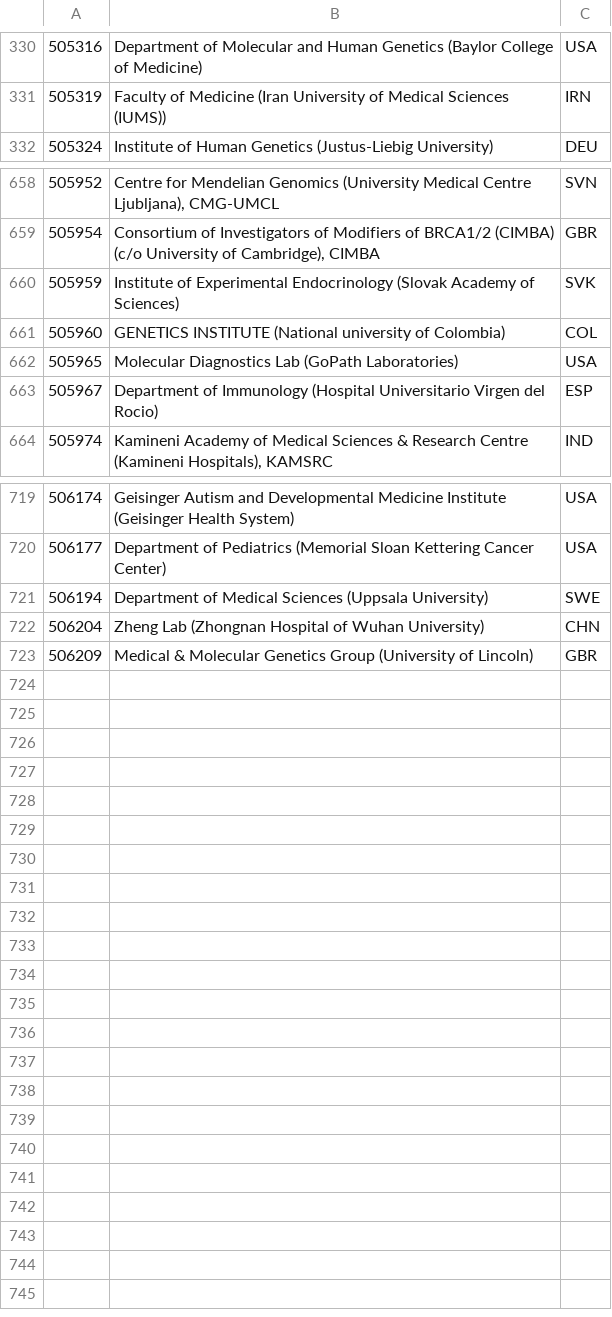
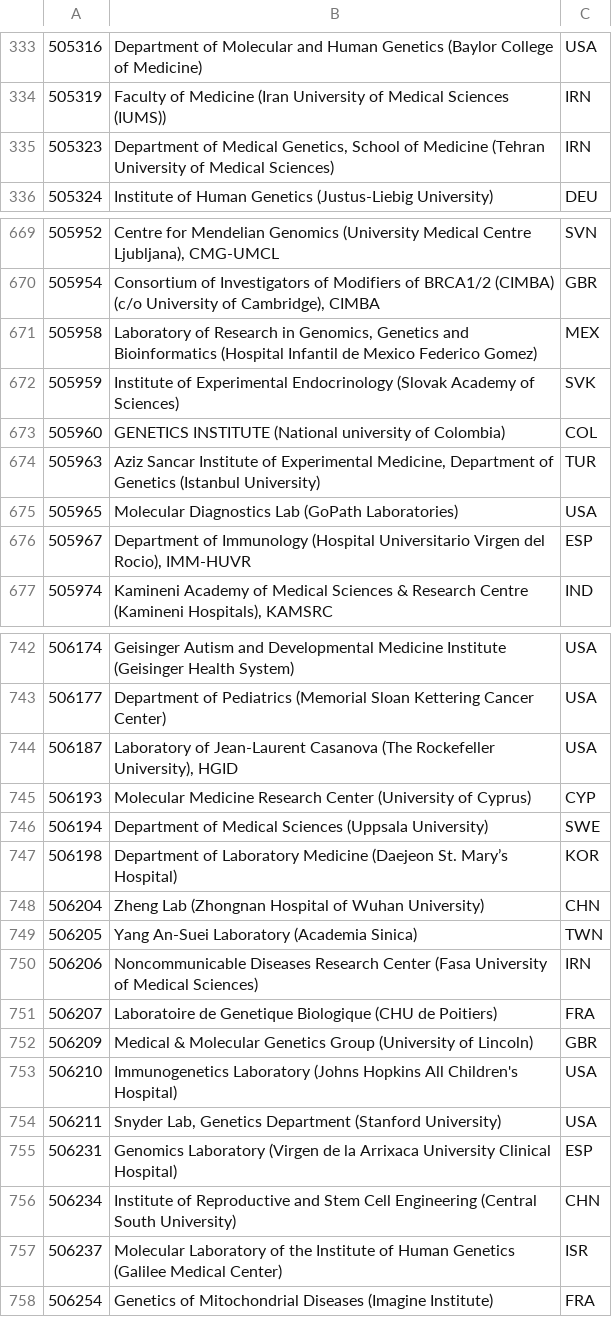
Before and after one commit to eilbecklab/clinvar-miner, a TSV file: submitter_info.tsv, drawn as a sheet; only a part is shown, gaps mark what is left out; the diff covers the shown part only.

Commit message:
Update submitter info

```diff
--- a/submitter_info.tsv
+++ b/submitter_info.tsv
@@ -331,2 +334,3 @@
 505319	Faculty of Medicine (Iran University of Medical Sciences (IUMS))	IRN
+505323	Department of Medical Genetics, School of Medicine (Tehran University of Medical Sciences)	IRN
 505324	Institute of Human Genetics (Justus-Liebig University)	DEU
@@ -659,6 +670,8 @@
 505954	Consortium of Investigators of Modifiers of BRCA1/2 (CIMBA) (c/o University of Cambridge), CIMBA	GBR
+505958	Laboratory of Research in Genomics, Genetics and Bioinformatics (Hospital Infantil de Mexico Federico Gomez)	MEX
 505959	Institute of Experimental Endocrinology (Slovak Academy of Sciences)	SVK
 505960	GENETICS INSTITUTE (National university of Colombia)	COL
+505963	Aziz Sancar Institute of Experimental Medicine, Department of Genetics (Istanbul University)	TUR
 505965	Molecular Diagnostics Lab (GoPath Laboratories)	USA
-505967	Department of Immunology (Hospital Universitario Virgen del Rocio)	ESP
+505967	Department of Immunology (Hospital Universitario Virgen del Rocio), IMM-HUVR	ESP
 505974	Kamineni Academy of Medical Sciences & Research Centre (Kamineni Hospitals), KAMSRC	IND
@@ -720,4 +743,16 @@
 506177	Department of Pediatrics (Memorial Sloan Kettering Cancer Center)	USA
+506187	Laboratory of Jean-Laurent Casanova (The Rockefeller University), HGID	USA
+506193	Molecular Medicine Research Center (University of Cyprus)	CYP
 506194	Department of Medical Sciences (Uppsala University)	SWE
+506198	Department of Laboratory Medicine (Daejeon St. Mary’s Hospital)	KOR
 506204	Zheng Lab (Zhongnan Hospital of Wuhan University)	CHN
+506205	Yang An-Suei Laboratory (Academia Sinica)	TWN
+506206	Noncommunicable Diseases Research Center (Fasa University of Medical Sciences)	IRN
+506207	Laboratoire de Genetique Biologique (CHU de Poitiers)	FRA
 506209	Medical & Molecular Genetics Group (University of Lincoln)	GBR
+506210	Immunogenetics Laboratory (Johns Hopkins All Children's Hospital)	USA
+506211	Snyder Lab, Genetics Department (Stanford University)	USA
+506231	Genomics Laboratory (Virgen de la Arrixaca University Clinical Hospital)	ESP
+506234	Institute of Reproductive and Stem Cell Engineering (Central South University)	CHN
+506237	Molecular Laboratory of the Institute of Human Genetics (Galilee Medical Center)	ISR
+506254	Genetics of Mitochondrial Diseases (Imagine Institute)	FRA
```
Also changed, not shown: 20 added rows and 8 edited cells elsewhere in this file.
